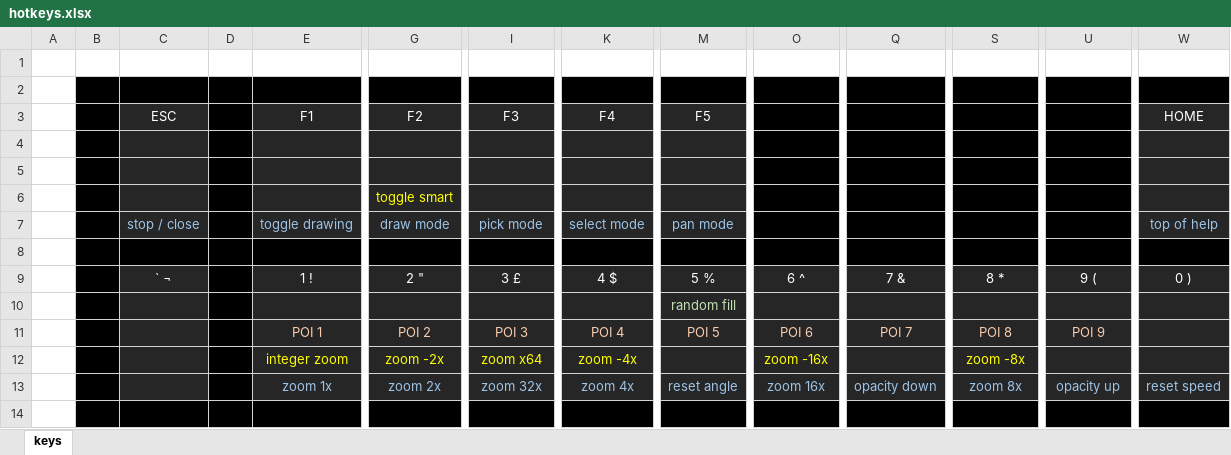
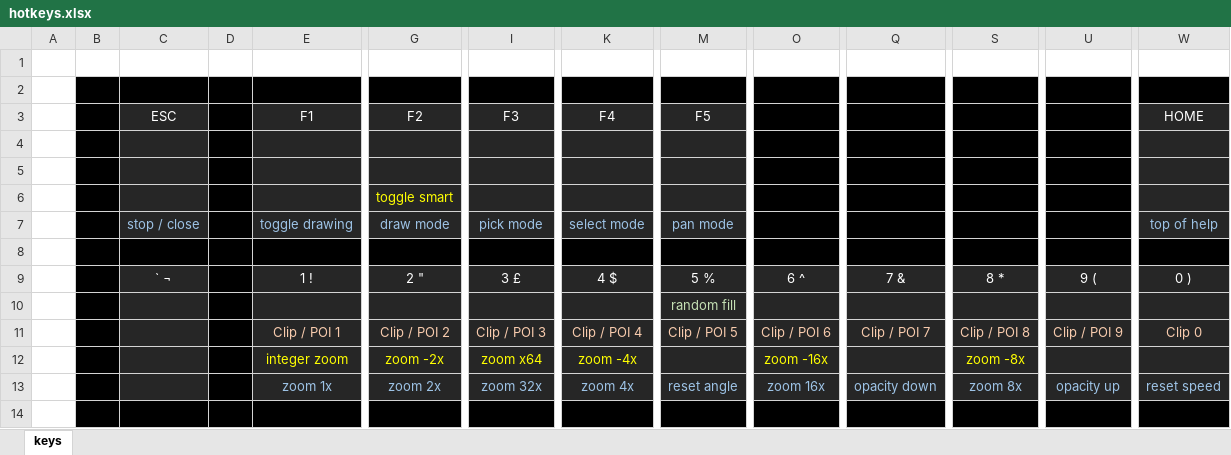
Before and after one commit to rowett/lifeviewer, an Excel workbook: images/hotkeys.xlsx, sheet keys, drawn as a sheet; only a part is shown, gaps mark what is left out; values as stored, in another font and other column widths than the file's, no borders; removed rows and columns are numbered as before the commit, all else as after; rows hold the shown columns only; the diff names each change by its address in the sheet, - before the commit and + after, or states it on an @@ line.

```diff
--- a/images/hotkeys.xlsx (sheet keys)
+++ b/images/hotkeys.xlsx (sheet keys)
-row 11:  |  |  |  | POI 1 | POI 2 | POI 3 | POI 4 | POI 5 | POI 6 | POI 7 | POI 8 | POI 9
+row 11:  |  |  |  | Clip / POI 1 | Clip / POI 2 | Clip / POI 3 | Clip / POI 4 | Clip / POI 5 | Clip / POI 6 | Clip / POI 7 | Clip / POI 8 | Clip / POI 9 | Clip 0
```
Also changed, not shown: 5 other files.
